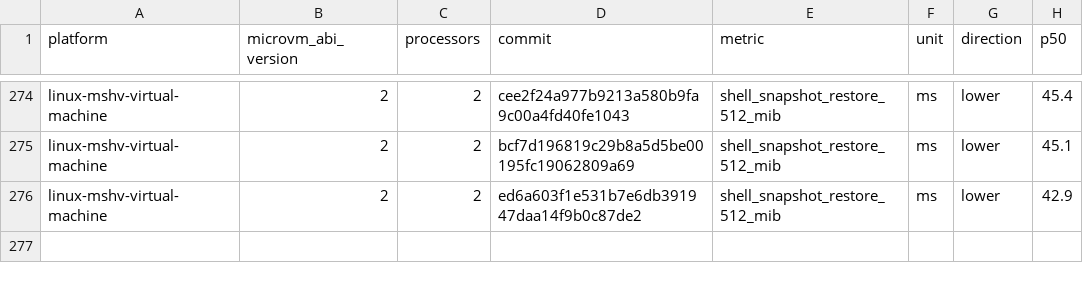
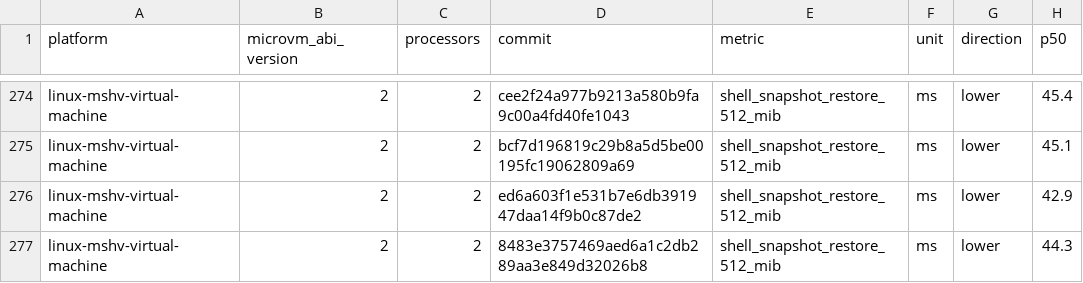
Before and after one commit to Jbansal2/nvx, a CSV file: data/linux-mshv-virtual-machine-microvm-v2-2vcpu.csv, drawn as a sheet; only a part is shown, gaps mark what is left out; the diff names each change by its address in the sheet, - before the commit and + after, or states it on an @@ line.

```diff
--- a/data/linux-mshv-virtual-machine-microvm-v2-2vcpu.csv
+++ b/data/linux-mshv-virtual-machine-microvm-v2-2vcpu.csv
+row 277: linux-mshv-virtual-machine | 2 | 2 | 8483e3757469aed6a1c2db289aa3e849d32026b8 | shell_snapshot_restore_512_mib | ms | lower | 44.3
```
Also changed, not shown: data/linux-mshv-virtual-machine-microvm-v2-4vcpu.csv, data/linux-mshv-virtual-machine-microvm-v2-8vcpu.csv, 9 other files.
